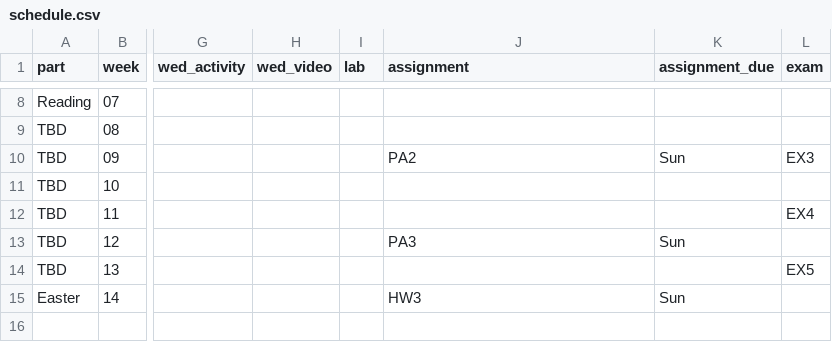
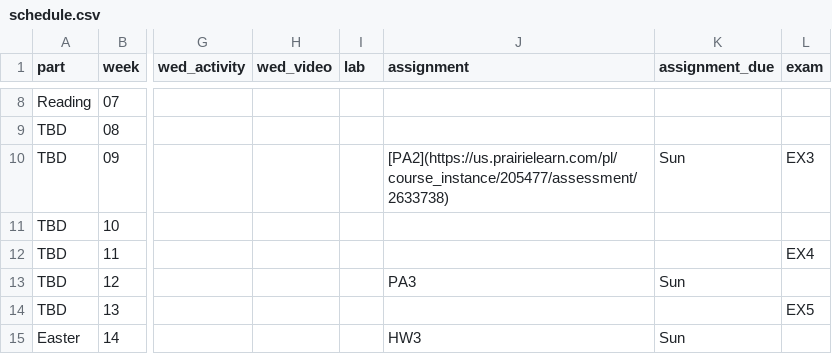
Before and after one commit to UBC-CS/dsci221, a CSV file: data/schedule.csv, drawn as a sheet; only a part is shown, gaps mark what is left out; the diff names each change by its address in the sheet, - before the commit and + after, or states it on an @@ line.

```diff
--- a/data/schedule.csv
+++ b/data/schedule.csv
-J10 (assignment): PA2
+J10 (assignment): [PA2](https://us.prairielearn.com/pl/course_instance/205477/assessment/2633738)
```
